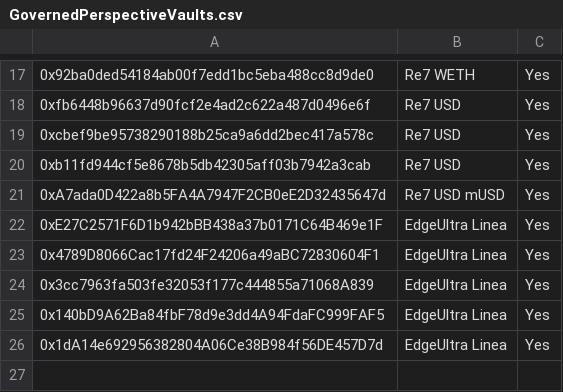
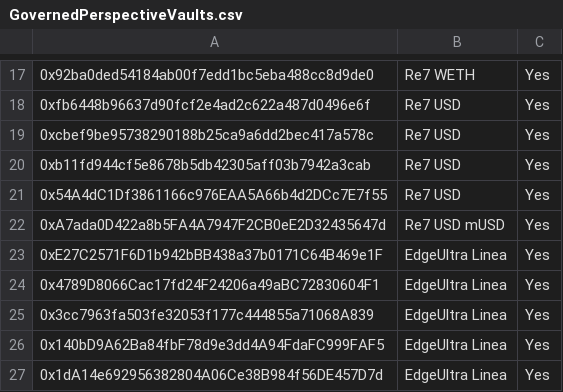
Before and after one commit to euler-xyz/evk-periphery, a CSV file: script/production/linea/governedPerspectiveVaults/GovernedPerspectiveVaults.csv, drawn as a sheet; only a part is shown, gaps mark what is left out; the diff names each change by its address in the sheet, - before the commit and + after, or states it on an @@ line.

```diff
--- a/script/production/linea/governedPerspectiveVaults/GovernedPerspectiveVaults.csv
+++ b/script/production/linea/governedPerspectiveVaults/GovernedPerspectiveVaults.csv
+row 21: 0x54A4dC1Df3861166c976EAA5A66b4d2DCc7E7f55 | Re7 USD | Yes
```
Also changed, not shown: script/production/mainnet/governedPerspectiveVaults/GovernedPerspectiveVaults.csv, script/production/tac/governedPerspectiveVaults/GovernedPerspectiveVaults.csv.
